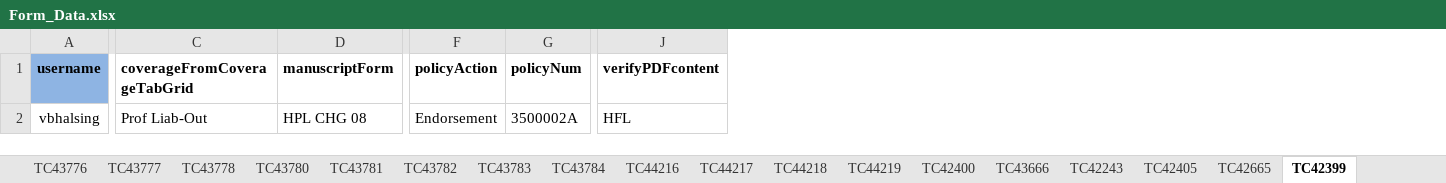
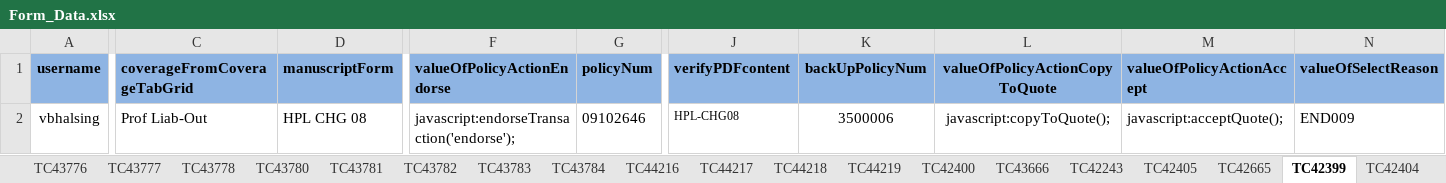
Before and after one commit to vthorat-mag/MagMutual_POM, an Excel workbook: src/main/resources/Form_Data.xlsx, sheet TC42399, drawn as a sheet; only a part is shown, gaps mark what is left out; values as stored, in another font and other column widths than the file's, no borders; removed rows and columns are numbered as before the commit, all else as after; the diff covers the shown part only; the diff names each change by its address in the sheet, - before the commit and + after, or states it on an @@ line.

```diff
--- a/src/main/resources/Form_Data.xlsx (sheet TC42399)
+++ b/src/main/resources/Form_Data.xlsx (sheet TC42399)
-column F (policyAction), row 2: Endorsement
+column F (valueOfPolicyActionEndorse), row 2: javascript:endorseTransaction('endorse');
+column K (backUpPolicyNum), row 2: 3500006
+column L (valueOfPolicyActionCopyToQuote), row 2: javascript:copyToQuote();
+column M (valueOfPolicyActionAccept), row 2: javascript:acceptQuote();
+column N (valueOfSelectReason), row 2: END009
-C1:D1 fill: none
+C1:D1 fill: #8EB4E3
-G1:J1 fill: none
+G1:J1 fill: #8EB4E3
-G2 (policyNum): 3500002A
+G2 (policyNum): 09102646
-J2 (verifyPDFcontent): HFL
+J2 (verifyPDFcontent): HPL-CHG08
@@ J2 text size: smaller @@
```
Also changed, not shown: cell formats elsewhere in this sheet, sheet TC42665, sheet TC42247, sheet TC42250, sheet TC42240, sheet TC42249, sheet TC43771, 29 more sheets, other sheet tabs, 14 other files.
